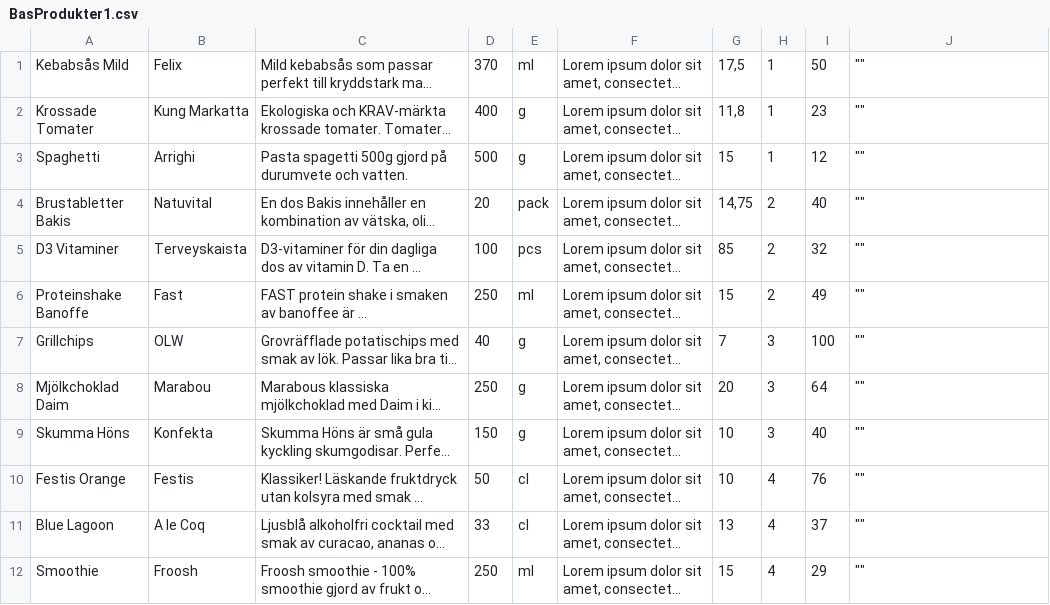
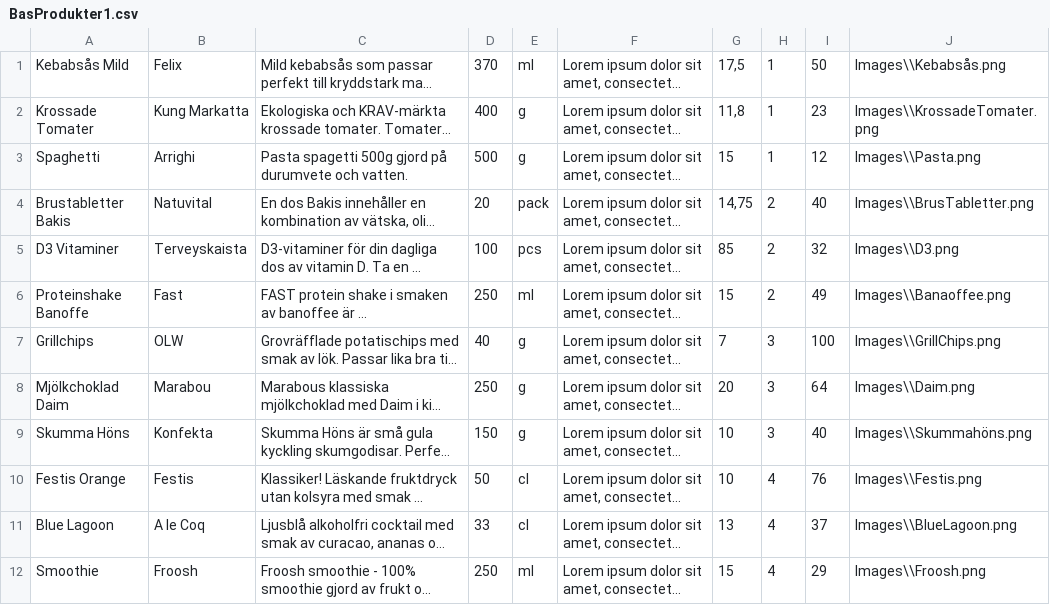
Before and after one commit to PUVSNV21-KVALIT21/Grupp4, a CSV file: HakimLivsGrupp4/Data/BasProdukter1.csv, drawn as a sheet; long unchanged cells end in …; the diff names each change by its address in the sheet, - before the commit and + after, or states it on an @@ line.

Commit message:
add image paths to test products. fix åäö

```diff
--- a/HakimLivsGrupp4/Data/BasProdukter1.csv
+++ b/HakimLivsGrupp4/Data/BasProdukter1.csv
-J1: ""
+J1: Images\\Kebabsås.png
-J2: ""
+J2: Images\\KrossadeTomater.png
-J3: ""
+J3: Images\\Pasta.png
-J4: ""
+J4: Images\\BrusTabletter.png
-J5: ""
+J5: Images\\D3.png
-J6: ""
+J6: Images\\Banaoffee.png
-J7: ""
+J7: Images\\GrillChips.png
-J8: ""
+J8: Images\\Daim.png
-J9: ""
+J9: Images\\Skummahöns.png
-J10: ""
+J10: Images\\Festis.png
-J11: ""
+J11: Images\\BlueLagoon.png
-J12: ""
+J12: Images\\Froosh.png
```
Also changed, not shown: 19 other files.
